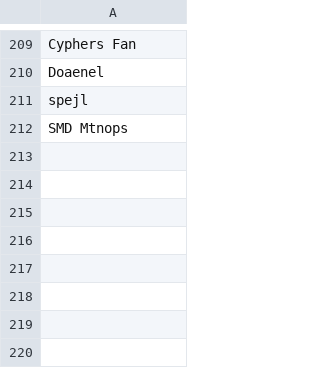
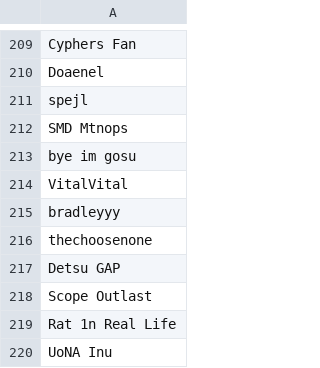
Before and after one commit to 5ause/league-scrapev2, a CSV file: data/bad_summoners.csv, drawn as a sheet; only a part is shown, gaps mark what is left out.

```diff
--- a/data/bad_summoners.csv
+++ b/data/bad_summoners.csv
@@ -212 +212,9 @@ spejl
 SMD Mtnops
+bye im gosu
+VitalVital
+bradleyyy
+thechoosenone
+Detsu GAP
+Scope Outlast
+Rat 1n Real Life
+UoNA Inu
```
Also changed, not shown: data/highelo/games.csv, 2 other files.
